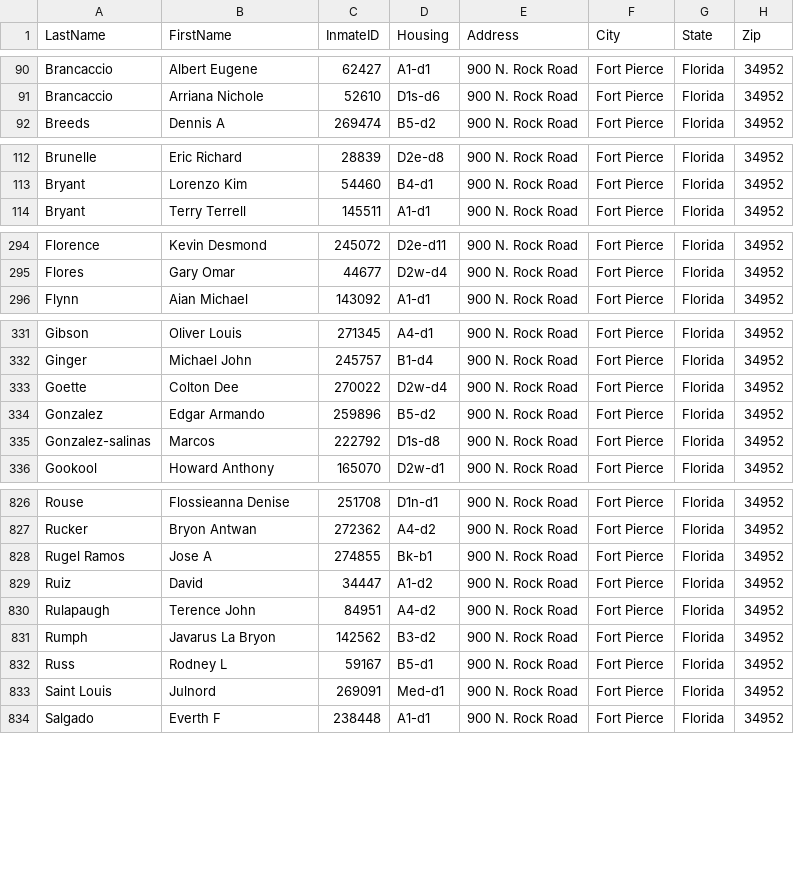
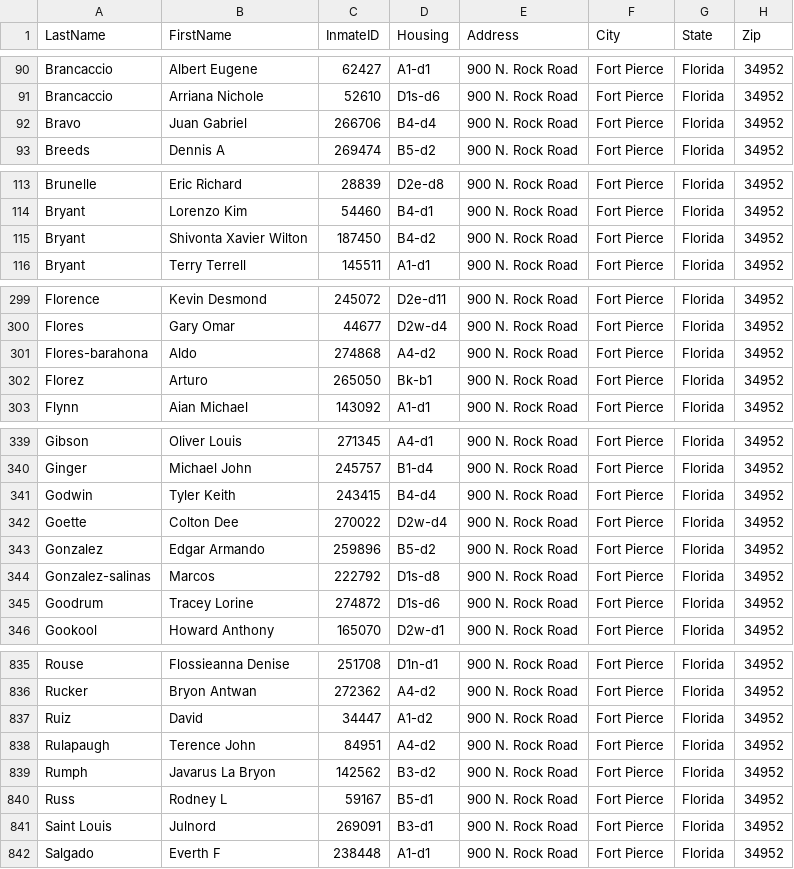
Before and after one commit to webrezaul/david, a CSV file: inmate_list.csv, drawn as a sheet; only a part is shown, gaps mark what is left out; the diff covers the shown part only.

```diff
--- a/inmate_list.csv
+++ b/inmate_list.csv
@@ -91,2 +91,3 @@ Brancaccio,Albert Eugene,62427,A1-d1,900 N. Rock Road,Fort Pierce,Florida,34952
 Brancaccio,Arriana Nichole,52610,D1s-d6,900 N. Rock Road,Fort Pierce,Florida,34952
+Bravo,Juan Gabriel,266706,B4-d4,900 N. Rock Road,Fort Pierce,Florida,34952
 Breeds,Dennis A,269474,B5-d2,900 N. Rock Road,Fort Pierce,Florida,34952
@@ -113,2 +114,3 @@ Brunelle,Eric Richard,28839,D2e-d8,900 N. Rock Road,Fort Pierce,Florida,34952
 Bryant,Lorenzo Kim,54460,B4-d1,900 N. Rock Road,Fort Pierce,Florida,34952
+Bryant,Shivonta Xavier Wilton,187450,B4-d2,900 N. Rock Road,Fort Pierce,Florida,34952
 Bryant,Terry Terrell,145511,A1-d1,900 N. Rock Road,Fort Pierce,Florida,34952
@@ -295,2 +300,4 @@ Florence,Kevin Desmond,245072,D2e-d11,900 N. Rock Road,Fort Pierce,Florida,34952
 Flores,Gary Omar,44677,D2w-d4,900 N. Rock Road,Fort Pierce,Florida,34952
+Flores-barahona,Aldo,274868,A4-d2,900 N. Rock Road,Fort Pierce,Florida,34952
+Florez,Arturo,265050,Bk-b1,900 N. Rock Road,Fort Pierce,Florida,34952
 Flynn,Aian Michael,143092,A1-d1,900 N. Rock Road,Fort Pierce,Florida,34952
@@ -332,2 +340,3 @@ Gibson,Oliver Louis,271345,A4-d1,900 N. Rock Road,Fort Pierce,Florida,34952
 Ginger,Michael John,245757,B1-d4,900 N. Rock Road,Fort Pierce,Florida,34952
+Godwin,Tyler Keith,243415,B4-d4,900 N. Rock Road,Fort Pierce,Florida,34952
 Goette,Colton Dee,270022,D2w-d4,900 N. Rock Road,Fort Pierce,Florida,34952
@@ -335,2 +344,3 @@ Gonzalez,Edgar Armando,259896,B5-d2,900 N. Rock Road,Fort Pierce,Florida,34952
 Gonzalez-salinas,Marcos,222792,D1s-d8,900 N. Rock Road,Fort Pierce,Florida,34952
+Goodrum,Tracey Lorine,274872,D1s-d6,900 N. Rock Road,Fort Pierce,Florida,34952
 Gookool,Howard Anthony,165070,D2w-d1,900 N. Rock Road,Fort Pierce,Florida,34952
@@ -827,3 +836,2 @@ Rouse,Flossieanna Denise,251708,D1n-d1,900 N. Rock Road,Fort Pierce,Florida,3495
 Rucker,Bryon Antwan,272362,A4-d2,900 N. Rock Road,Fort Pierce,Florida,34952
-Rugel Ramos,Jose A,274855,Bk-b1,900 N. Rock Road,Fort Pierce,Florida,34952
 Ruiz,David,34447,A1-d2,900 N. Rock Road,Fort Pierce,Florida,34952
@@ -832,3 +840,3 @@ Rumph,Javarus La Bryon,142562,B3-d2,900 N. Rock Road,Fort Pierce,Florida,34952
 Russ,Rodney L,59167,B5-d1,900 N. Rock Road,Fort Pierce,Florida,34952
-Saint Louis,Julnord,269091,Med-d1,900 N. Rock Road,Fort Pierce,Florida,34952
+Saint Louis,Julnord,269091,B3-d1,900 N. Rock Road,Fort Pierce,Florida,34952
 Salgado,Everth F,238448,A1-d1,900 N. Rock Road,Fort Pierce,Florida,34952
```
Also changed, not shown: 6 added rows, 5 removed rows and 9 edited cells elsewhere in this file, 1 other file.
